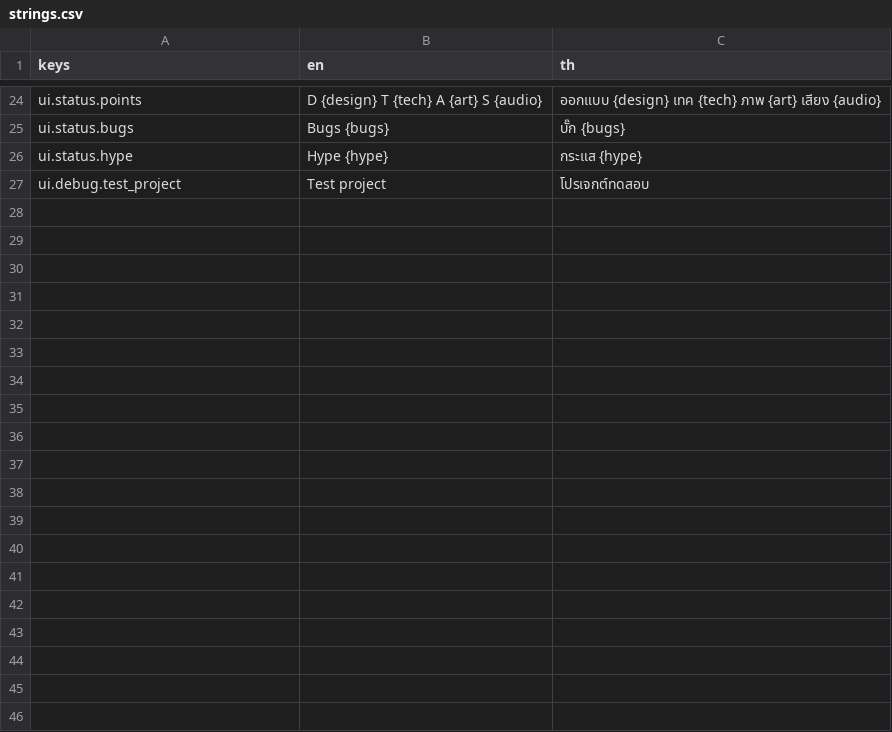
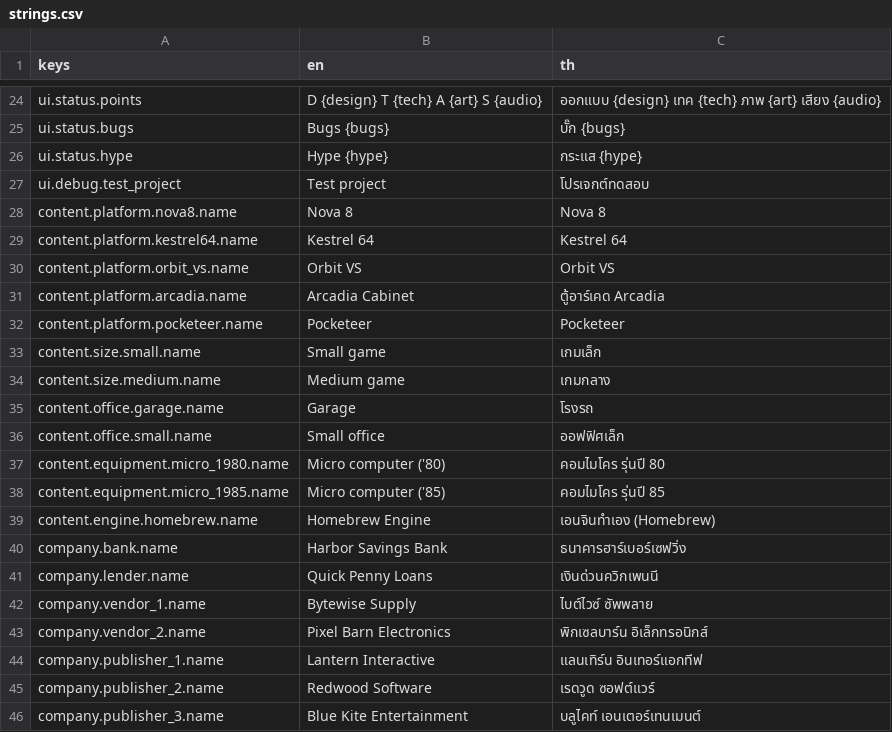
Before and after one commit to taehero/game-dev, a CSV file: locale/strings.csv, drawn as a sheet; only a part is shown, gaps mark what is left out; the diff covers the shown part only.

```diff
--- a/locale/strings.csv
+++ b/locale/strings.csv
@@ -27 +27,20 @@ ui.status.hype,Hype {hype},กระแส {hype}
 ui.debug.test_project,Test project,โปรเจกต์ทดสอบ
+content.platform.nova8.name,Nova 8,Nova 8
+content.platform.kestrel64.name,Kestrel 64,Kestrel 64
+content.platform.orbit_vs.name,Orbit VS,Orbit VS
+content.platform.arcadia.name,Arcadia Cabinet,ตู้อาร์เคด Arcadia
+content.platform.pocketeer.name,Pocketeer,Pocketeer
+content.size.small.name,Small game,เกมเล็ก
+content.size.medium.name,Medium game,เกมกลาง
+content.office.garage.name,Garage,โรงรถ
+content.office.small.name,Small office,ออฟฟิศเล็ก
+content.equipment.micro_1980.name,Micro computer ('80),คอมไมโคร รุ่นปี 80
+content.equipment.micro_1985.name,Micro computer ('85),คอมไมโคร รุ่นปี 85
+content.engine.homebrew.name,Homebrew Engine,เอนจินทำเอง (Homebrew)
+company.bank.name,Harbor Savings Bank,ธนาคารฮาร์เบอร์เซฟวิ่ง
+company.lender.name,Quick Penny Loans,เงินด่วนควิกเพนนี
+company.vendor_1.name,Bytewise Supply,ไบต์ไวซ์ ซัพพลาย
+company.vendor_2.name,Pixel Barn Electronics,พิกเซลบาร์น อิเล็กทรอนิกส์
+company.publisher_1.name,Lantern Interactive,แลนเทิร์น อินเทอร์แอกทีฟ
+company.publisher_2.name,Redwood Software,เรดวูด ซอฟต์แวร์
+company.publisher_3.name,Blue Kite Entertainment,บลูไคท์ เอนเตอร์เทนเมนต์
```
Also changed, not shown: 32 added rows elsewhere in this file, 18 other files.
